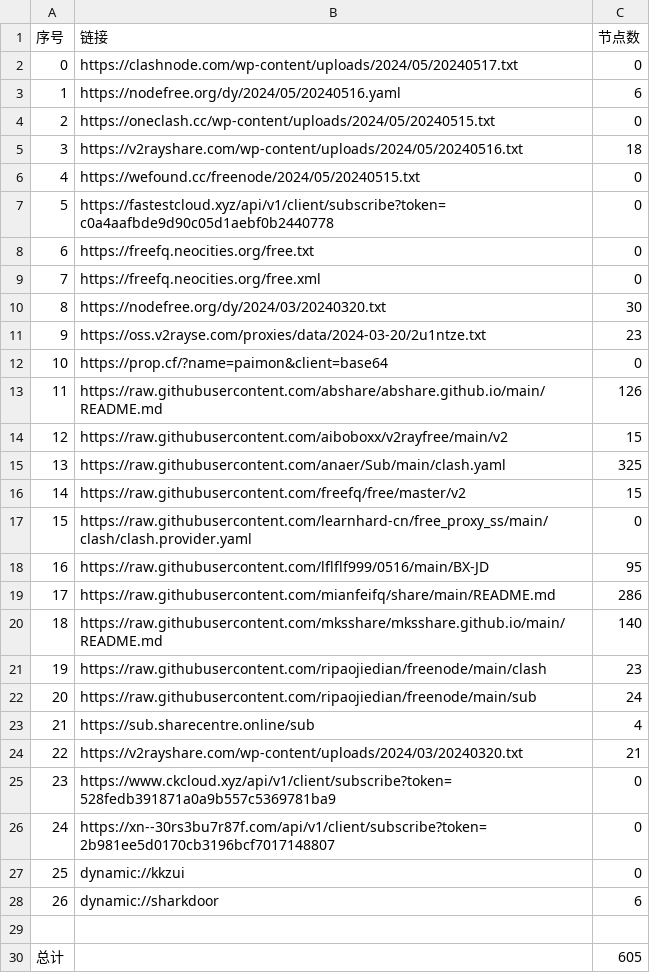
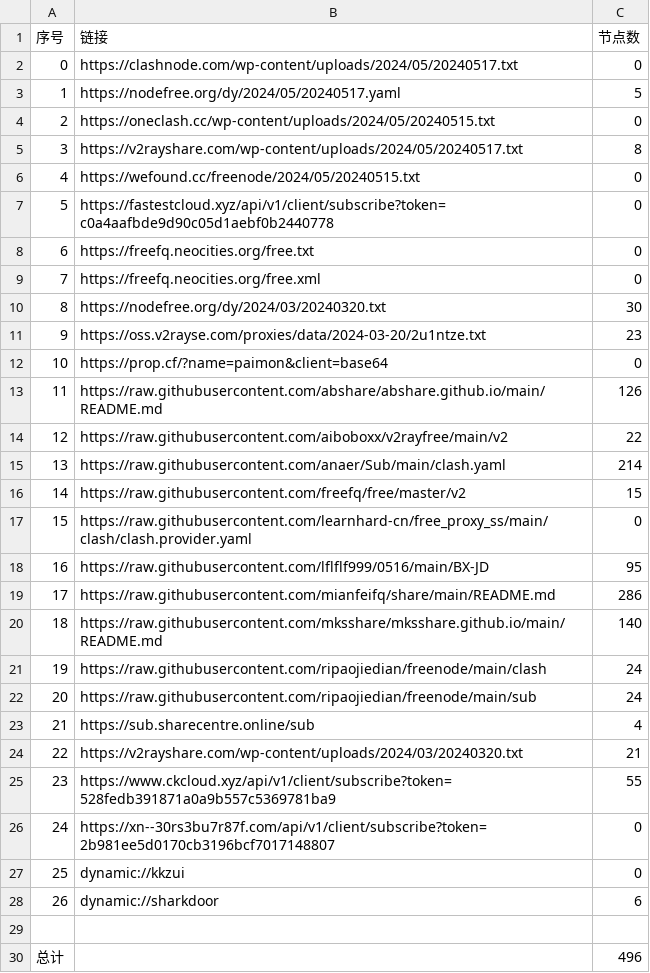
Before and after one commit to chxxyz2004/NoMoreWalls, a CSV file: list_result.csv, drawn as a sheet.

```diff
--- a/list_result.csv
+++ b/list_result.csv
@@ -2,5 +2,5 @@
 0,https://clashnode.com/wp-content/uploads/2024/05/20240517.txt,0
-1,https://nodefree.org/dy/2024/05/20240516.yaml,6
+1,https://nodefree.org/dy/2024/05/20240517.yaml,5
 2,https://oneclash.cc/wp-content/uploads/2024/05/20240515.txt,0
-3,https://v2rayshare.com/wp-content/uploads/2024/05/20240516.txt,18
+3,https://v2rayshare.com/wp-content/uploads/2024/05/20240517.txt,8
 4,https://wefound.cc/freenode/2024/05/20240515.txt,0
@@ -13,4 +13,4 @@
 11,https://raw.githubusercontent.com/abshare/abshare.github.io/main/README.md,126
-12,https://raw.githubusercontent.com/aiboboxx/v2rayfree/main/v2,15
-13,https://raw.githubusercontent.com/anaer/Sub/main/clash.yaml,325
+12,https://raw.githubusercontent.com/aiboboxx/v2rayfree/main/v2,22
+13,https://raw.githubusercontent.com/anaer/Sub/main/clash.yaml,214
 14,https://raw.githubusercontent.com/freefq/free/master/v2,15
@@ -20,3 +20,3 @@
 18,https://raw.githubusercontent.com/mksshare/mksshare.github.io/main/README.md,140
-19,https://raw.githubusercontent.com/ripaojiedian/freenode/main/clash,23
+19,https://raw.githubusercontent.com/ripaojiedian/freenode/main/clash,24
 20,https://raw.githubusercontent.com/ripaojiedian/freenode/main/sub,24
@@ -24,3 +24,3 @@
 22,https://v2rayshare.com/wp-content/uploads/2024/03/20240320.txt,21
-23,https://www.ckcloud.xyz/api/v1/client/subscribe?token=528fedb391871a0a9b557c5369781ba9,0
+23,https://www.ckcloud.xyz/api/v1/client/subscribe?token=528fedb391871a0a9b557c5369781ba9,55
 24,https://xn--30rs3bu7r87f.com/api/v1/client/subscribe?token=2b981ee5d0170cb3196bcf7017148807,0
@@ -29,2 +29,2 @@
 
-总计,,605
+总计,,496
```
Also changed, not shown: 5 other files.
